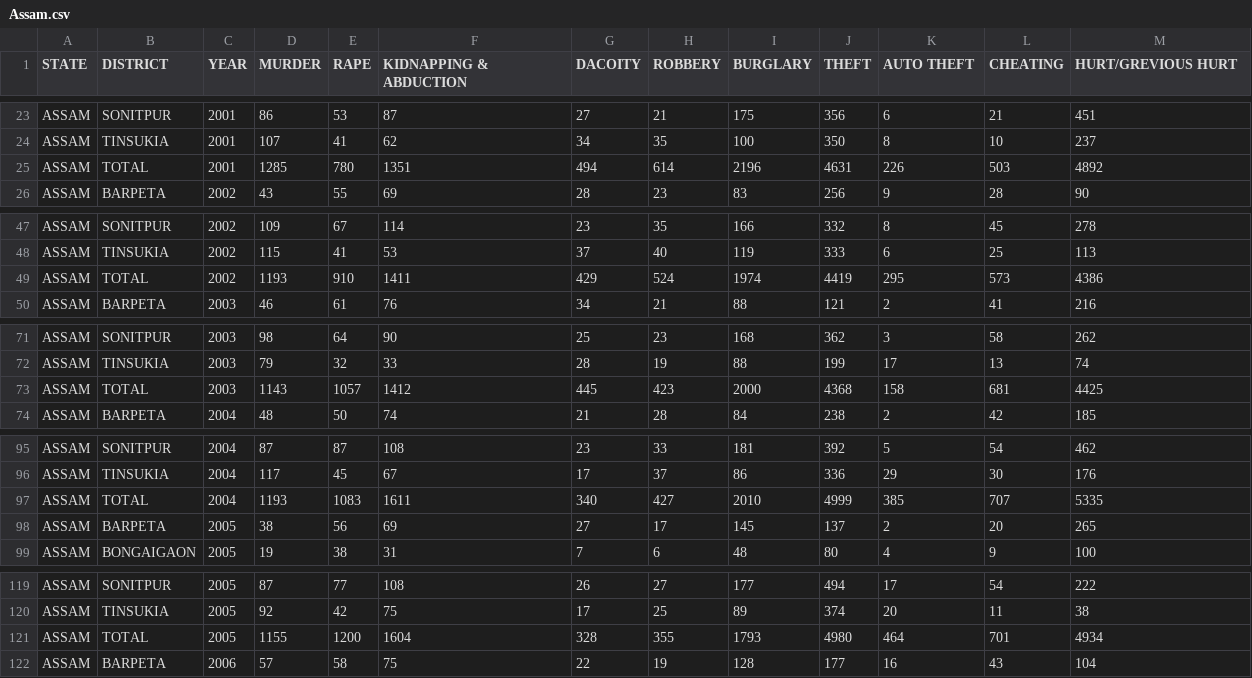
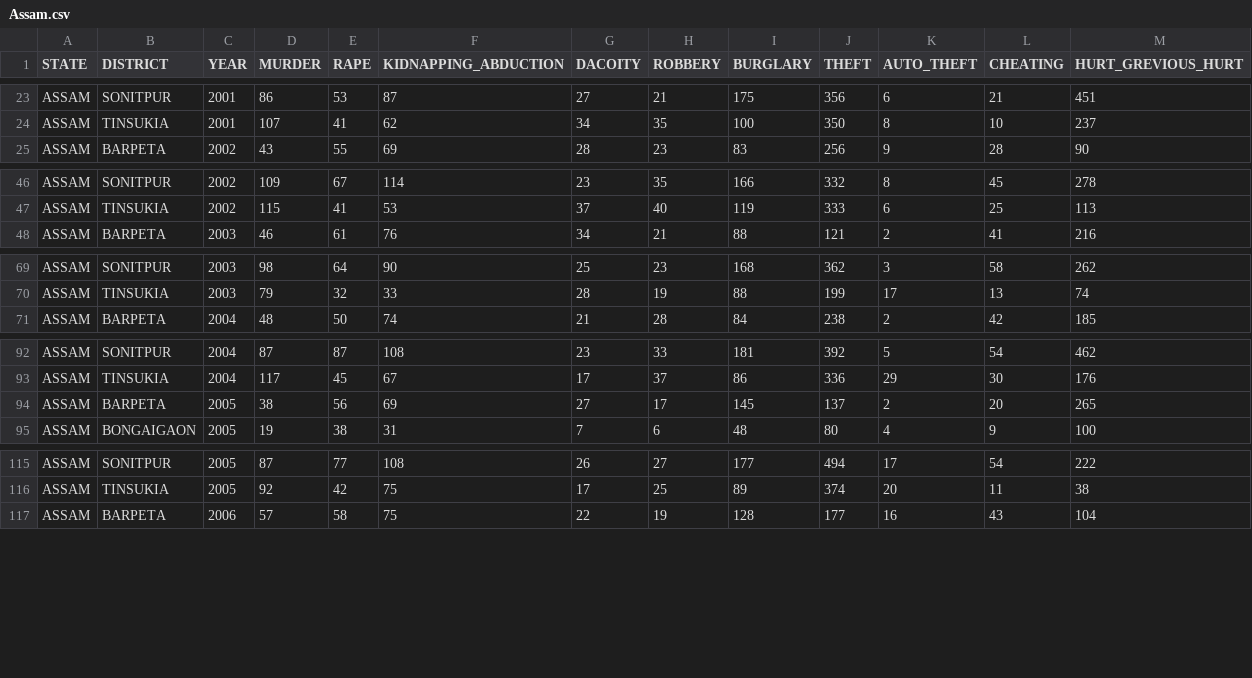
Before and after one commit to biswajit-debnath/Crime_Analyz_backend, a CSV file: Assam.csv, drawn as a sheet; only a part is shown, gaps mark what is left out; the diff covers the shown part only.

```diff
--- a/Assam.csv
+++ b/Assam.csv
@@ -1 +1 @@
-STATE,DISTRICT,YEAR,MURDER,RAPE,KIDNAPPING & ABDUCTION,DACOITY,ROBBERY,BURGLARY,THEFT,AUTO THEFT,CHEATING,HURT/GREVIOUS HURT
+STATE,DISTRICT,YEAR,MURDER,RAPE,KIDNAPPING_ABDUCTION,DACOITY,ROBBERY,BURGLARY,THEFT,AUTO_THEFT,CHEATING,HURT_GREVIOUS_HURT
@@ -24,3 +24,2 @@ ASSAM,SONITPUR,2001,86,53,87,27,21,175,356,6,21,451
 ASSAM,TINSUKIA,2001,107,41,62,34,35,100,350,8,10,237
-ASSAM,TOTAL,2001,1285,780,1351,494,614,2196,4631,226,503,4892
 ASSAM,BARPETA,2002,43,55,69,28,23,83,256,9,28,90
@@ -48,3 +47,2 @@ ASSAM,SONITPUR,2002,109,67,114,23,35,166,332,8,45,278
 ASSAM,TINSUKIA,2002,115,41,53,37,40,119,333,6,25,113
-ASSAM,TOTAL,2002,1193,910,1411,429,524,1974,4419,295,573,4386
 ASSAM,BARPETA,2003,46,61,76,34,21,88,121,2,41,216
@@ -72,3 +70,2 @@ ASSAM,SONITPUR,2003,98,64,90,25,23,168,362,3,58,262
 ASSAM,TINSUKIA,2003,79,32,33,28,19,88,199,17,13,74
-ASSAM,TOTAL,2003,1143,1057,1412,445,423,2000,4368,158,681,4425
 ASSAM,BARPETA,2004,48,50,74,21,28,84,238,2,42,185
@@ -96,3 +93,2 @@ ASSAM,SONITPUR,2004,87,87,108,23,33,181,392,5,54,462
 ASSAM,TINSUKIA,2004,117,45,67,17,37,86,336,29,30,176
-ASSAM,TOTAL,2004,1193,1083,1611,340,427,2010,4999,385,707,5335
 ASSAM,BARPETA,2005,38,56,69,27,17,145,137,2,20,265
@@ -120,3 +116,2 @@ ASSAM,SONITPUR,2005,87,77,108,26,27,177,494,17,54,222
 ASSAM,TINSUKIA,2005,92,42,75,17,25,89,374,20,11,38
-ASSAM,TOTAL,2005,1155,1200,1604,328,355,1793,4980,464,701,4934
 ASSAM,BARPETA,2006,57,58,75,22,19,128,177,16,43,104
```
Also changed, not shown: 7 removed rows elsewhere in this file, Arunachal.csv, Manipur.csv, 5 other files.
